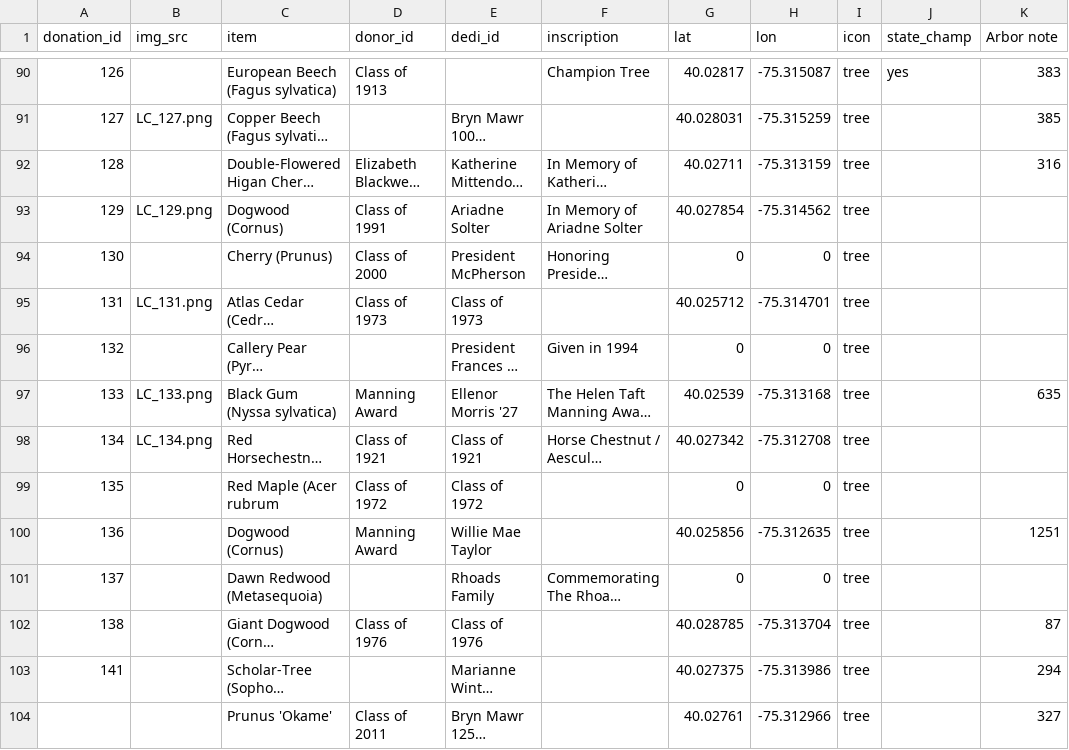
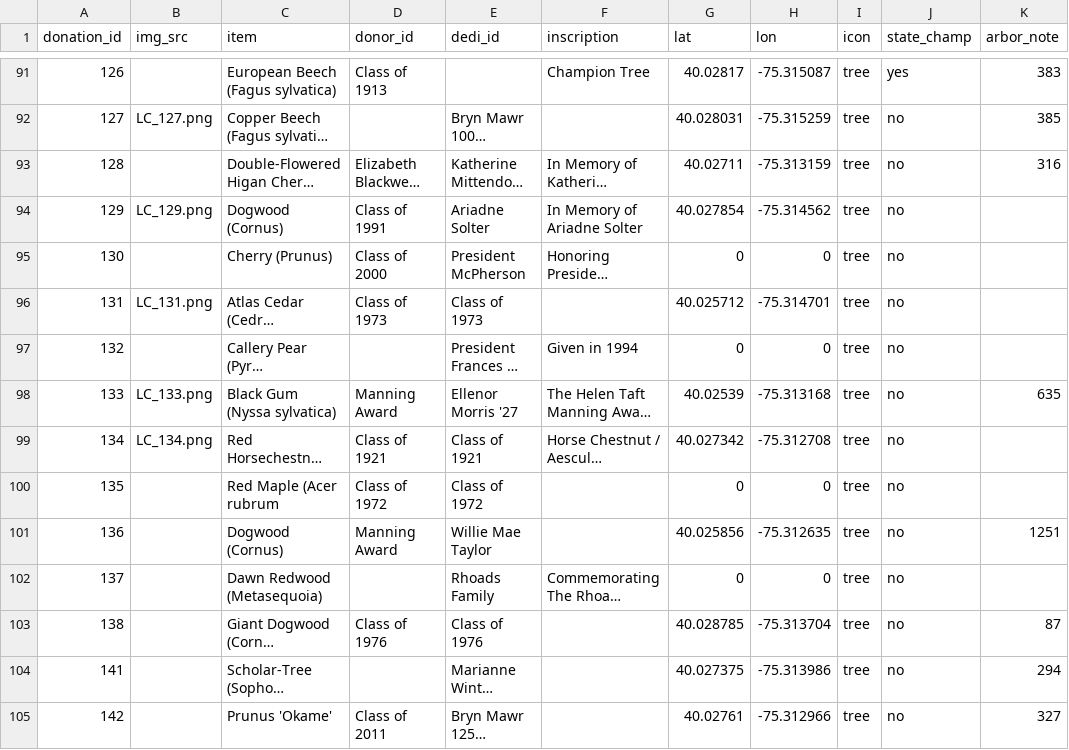
Before and after one commit to gioannazhao/living-campus, a CSV file: lc-data.csv, drawn as a sheet; only a part is shown, gaps mark what is left out; long unchanged cells end in …; addresses are those after the commit; the diff covers the shown part only; the diff names each change by its address in the sheet, - before the commit and + after, or states it on an @@ line.

Commit message:
More Added Information...
...14 donation_id's for the 13 New Trees and 1 New Object, "no" to All Non-State Champions, Arbor note to arbor_note

```diff
--- a/lc-data.csv
+++ b/lc-data.csv
-K1: Arbor note
+K1: arbor_note
-J92:J105 (state_champ): (empty)
+J92:J105 (state_champ): no
-A105 (donation_id): (empty)
+A105 (donation_id): 142
```
Also changed, not shown: 1 added row, 1 removed row and 43 edited cells elsewhere in this file, 1 other file.
